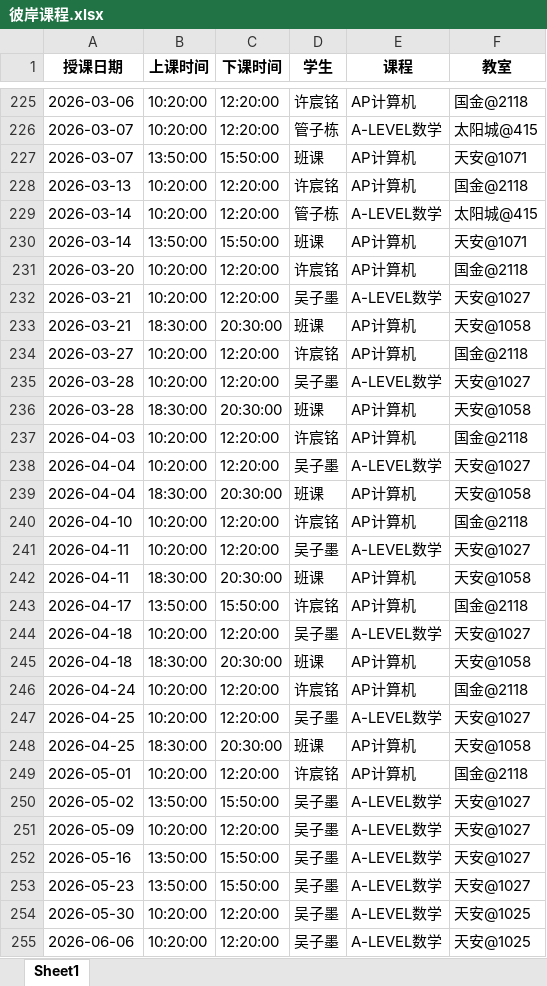
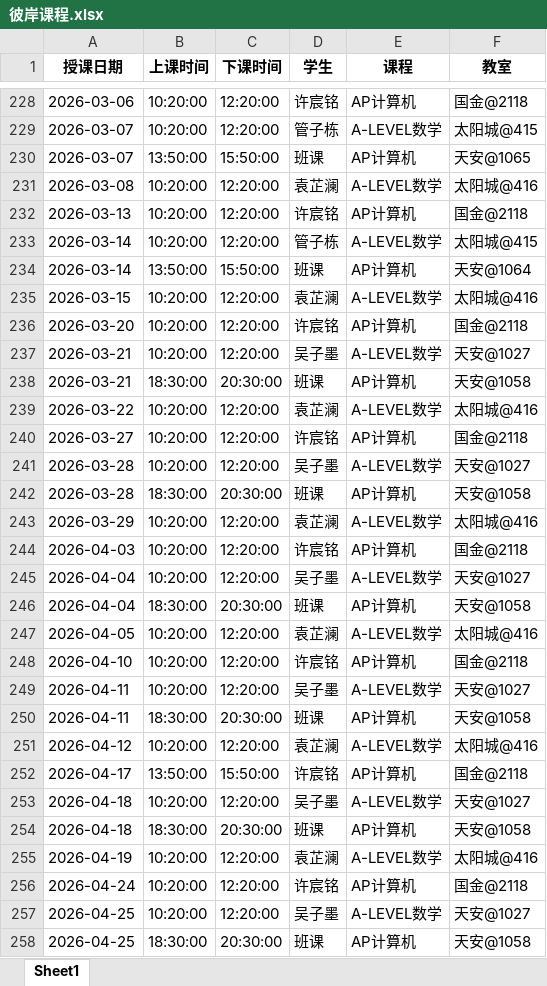
Before and after one commit to xiulikun/course-schedule, an Excel workbook: 彼岸课程.xlsx, sheet Sheet1, drawn as a sheet; only a part is shown, gaps mark what is left out; the shorter side is filled out with more unchanged rows; values as stored, in another font and other column widths than the file's, no borders; addresses are those after the commit; the diff covers the shown part only; the diff names each change by its address in the sheet, - before the commit and + after, or states it on an @@ line.

Commit message:
自动更新课程表

```diff
--- a/彼岸课程.xlsx (sheet Sheet1)
+++ b/彼岸课程.xlsx (sheet Sheet1)
-F230 (教室): 天安@1071
+F230 (教室): 天安@1065
+row 231: 2026-03-08 | 10:20:00 | 12:20:00 | 袁芷澜 | A-LEVEL数学 | 太阳城@416
-F234 (教室): 天安@1071
+F234 (教室): 天安@1064
+row 235: 2026-03-15 | 10:20:00 | 12:20:00 | 袁芷澜 | A-LEVEL数学 | 太阳城@416
+row 239: 2026-03-22 | 10:20:00 | 12:20:00 | 袁芷澜 | A-LEVEL数学 | 太阳城@416
+row 243: 2026-03-29 | 10:20:00 | 12:20:00 | 袁芷澜 | A-LEVEL数学 | 太阳城@416
+row 247: 2026-04-05 | 10:20:00 | 12:20:00 | 袁芷澜 | A-LEVEL数学 | 太阳城@416
+row 251: 2026-04-12 | 10:20:00 | 12:20:00 | 袁芷澜 | A-LEVEL数学 | 太阳城@416
+row 255: 2026-04-19 | 10:20:00 | 12:20:00 | 袁芷澜 | A-LEVEL数学 | 太阳城@416
```
Also changed, not shown: 13 added rows, 6 removed rows and 12 edited cells elsewhere in this sheet.
